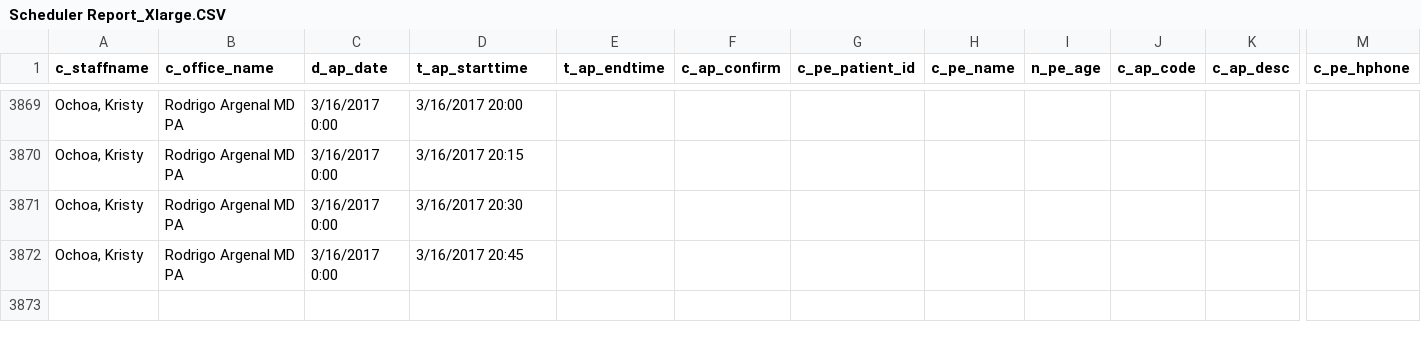
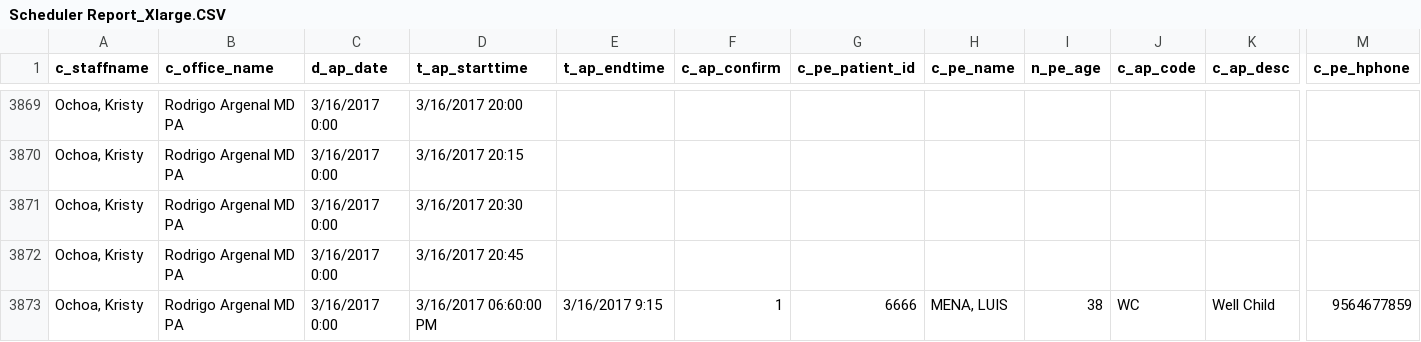
Before and after one commit to rresendez/quick_b, a CSV file: export_test/export csv/Scheduler Report_Xlarge.CSV, drawn as a sheet; only a part is shown, gaps mark what is left out; rows hold the shown columns only; the diff names each change by its address in the sheet, - before the commit and + after, or states it on an @@ line.

```diff
--- a/export_test/export csv/Scheduler Report_Xlarge.CSV
+++ b/export_test/export csv/Scheduler Report_Xlarge.CSV
+row 3873: Ochoa, Kristy | Rodrigo Argenal MD PA | 3/16/2017 0:00 | 3/16/2017 06:60:00 PM | 3/16/2017 9:15 | 1 | 6666 | MENA, LUIS | 38 | WC | Well Child | 9564677859
```
Also changed, not shown: export_test/export csv/Scheduler Report_2.CSV, 2 other files.
